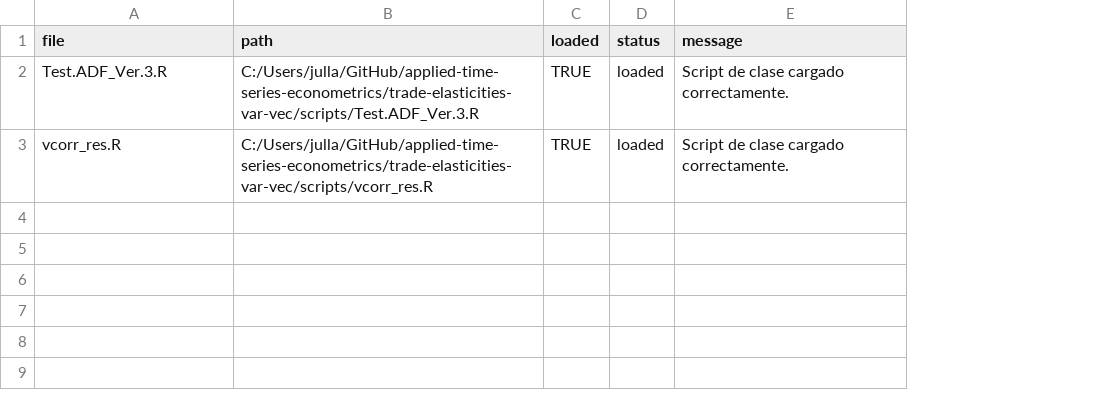
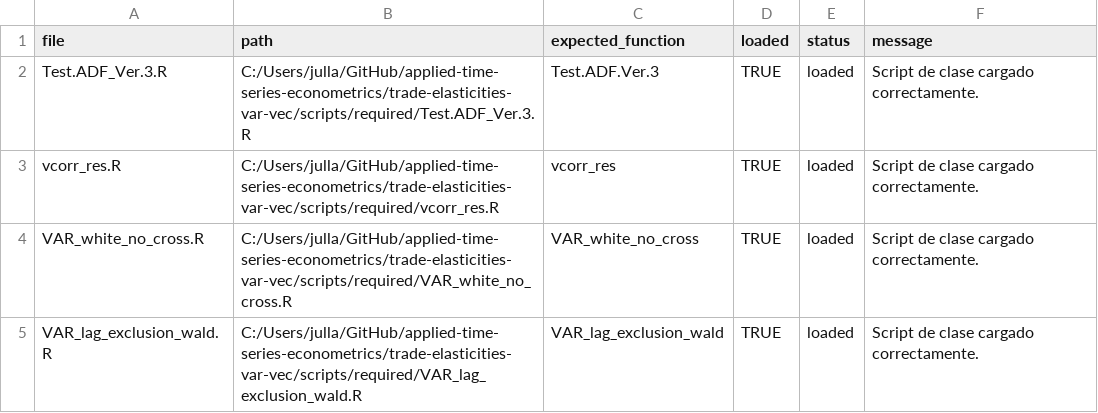
Before and after one commit to delgadiljulian/applied-time-series-econometrics, a CSV file: trade-elasticities-var-vec/outputs/section_00_course_scripts_status.csv, drawn as a sheet; the diff names each change by its address in the sheet, - before the commit and + after, or states it on an @@ line.

```diff
--- a/trade-elasticities-var-vec/outputs/section_00_course_scripts_status.csv
+++ b/trade-elasticities-var-vec/outputs/section_00_course_scripts_status.csv
+column C (expected_function), rows 2-3: Test.ADF.Ver.3 | vcorr_res
-B2 (path): C:/Users/julla/GitHub/applied-time-series-econometrics/trade-elasticities-var-vec/scripts/Test.ADF_Ver.3.R
+B2 (path): C:/Users/julla/GitHub/applied-time-series-econometrics/trade-elasticities-var-vec/scripts/required/Test.ADF_Ver.3.R
-B3 (path): C:/Users/julla/GitHub/applied-time-series-econometrics/trade-elasticities-var-vec/scripts/vcorr_res.R
+B3 (path): C:/Users/julla/GitHub/applied-time-series-econometrics/trade-elasticities-var-vec/scripts/required/vcorr_res.R
+row 4: VAR_white_no_cross.R | C:/Users/julla/GitHub/applied-time-series-econometrics/trade-elasticities-var-vec/scripts/required/VAR_white_no_cross.R | VAR_white_no_cross | TRUE | loaded | Script de clase cargado correctamente.
+row 5: VAR_lag_exclusion_wald.R | C:/Users/julla/GitHub/applied-time-series-econometrics/trade-elasticities-var-vec/scripts/required/VAR_lag_exclusion_wald.R | VAR_lag_exclusion_wald | TRUE | loaded | Script de clase cargado correctamente.
```
Also changed, not shown: trade-elasticities-var-vec/outputs/section_01_outputs_manifest.csv, trade-elasticities-var-vec/outputs/section_04_course_vcorr_residual_autocorrelation.csv, 18 other files.
